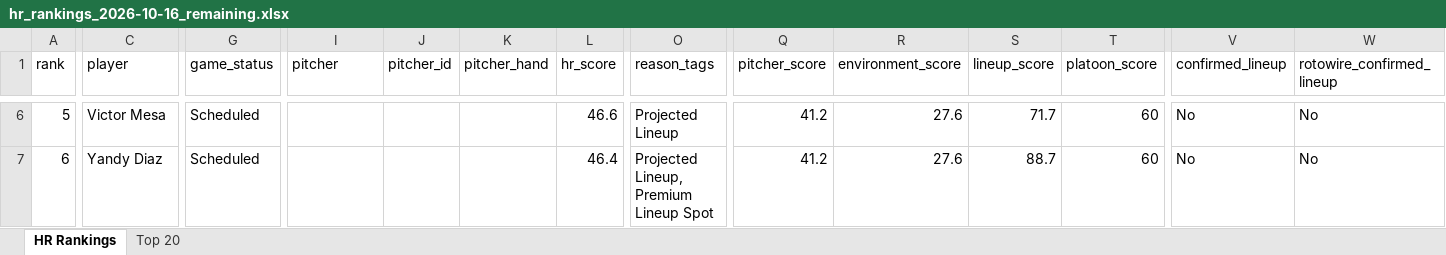
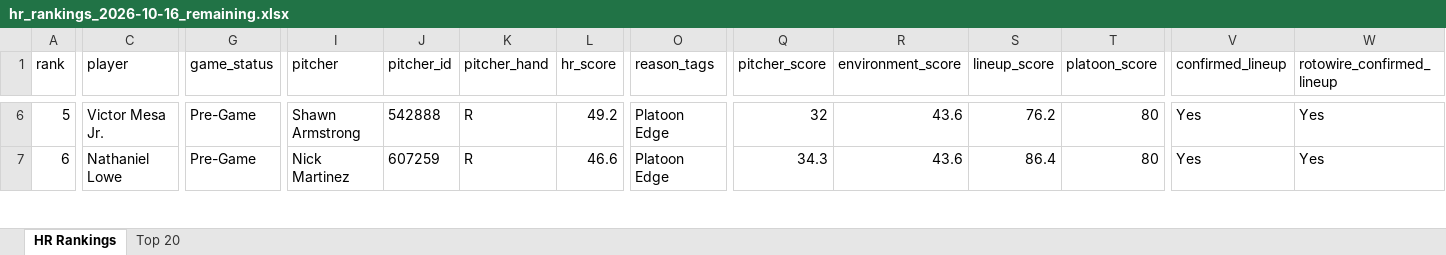
Before and after one commit to etbell28/barreliq, an Excel workbook: outputs/daily/hr_rankings_2026-10-16_remaining.xlsx, sheet HR Rankings, drawn as a sheet; only a part is shown, gaps mark what is left out; values as stored, in another font and other column widths than the file's, no borders; the diff covers the shown part only; the diff names each change by its address in the sheet, - before the commit and + after, or states it on an @@ line.

```diff
--- a/outputs/daily/hr_rankings_2026-10-16_remaining.xlsx (sheet HR Rankings)
+++ b/outputs/daily/hr_rankings_2026-10-16_remaining.xlsx (sheet HR Rankings)
-C6 (player): Victor Mesa
+C6 (player): Victor Mesa Jr.
-G6:G7 (game_status): Scheduled
+G6:G7 (game_status): Pre-Game
-I6 (pitcher): (empty)
+I6 (pitcher): Shawn Armstrong
-J6 (pitcher_id): (empty)
+J6 (pitcher_id): 542888
-K6:K7 (pitcher_hand): (empty)
+K6:K7 (pitcher_hand): R
-L6 (hr_score): 46.6
+L6 (hr_score): 49.2
-O6 (reason_tags): Projected Lineup
+O6 (reason_tags): Platoon Edge
-Q6 (pitcher_score): 41.2
+Q6 (pitcher_score): 32
-R6:R7 (environment_score): 27.6
+R6:R7 (environment_score): 43.6
-S6 (lineup_score): 71.7
+S6 (lineup_score): 76.2
-T6:T7 (platoon_score): 60
+T6:T7 (platoon_score): 80
-V6:V7 (confirmed_lineup): No
+V6:V7 (confirmed_lineup): Yes
-W6:W7 (rotowire_confirmed_lineup): No
+W6:W7 (rotowire_confirmed_lineup): Yes
-C7 (player): Yandy Diaz
+C7 (player): Nathaniel Lowe
-I7 (pitcher): (empty)
+I7 (pitcher): Nick Martinez
-J7 (pitcher_id): (empty)
+J7 (pitcher_id): 607259
-L7 (hr_score): 46.4
+L7 (hr_score): 46.6
-O7 (reason_tags): Projected Lineup, Premium Lineup Spot
+O7 (reason_tags): Platoon Edge
-Q7 (pitcher_score): 41.2
+Q7 (pitcher_score): 34.3
-S7 (lineup_score): 88.7
+S7 (lineup_score): 86.4
```
Also changed, not shown: 570 edited cells elsewhere in this sheet, sheet Top 20, outputs/daily/hr_rankings_2026-10-16.xlsx, outputs/hr_rankings.xlsx, 10 other files.
